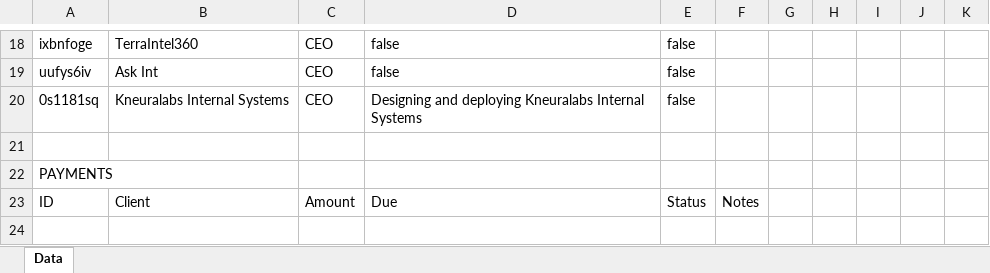
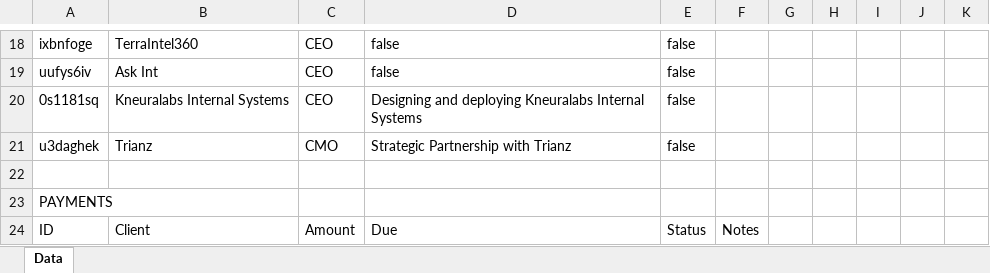
Before and after one commit to kneuralabs/comm, an Excel workbook: data.xlsx, sheet Data, drawn as a sheet; only a part is shown, gaps mark what is left out; the shorter side is filled out with more unchanged rows; values as stored, in another font and other column widths than the file's, no borders; the diff names each change by its address in the sheet, - before the commit and + after, or states it on an @@ line.

Commit message:
Update data from KneuraCOMM

```diff
--- a/data.xlsx (sheet Data)
+++ b/data.xlsx (sheet Data)
+row 21: u3daghek | Trianz | CMO | Strategic Partnership with Trianz | false
```
